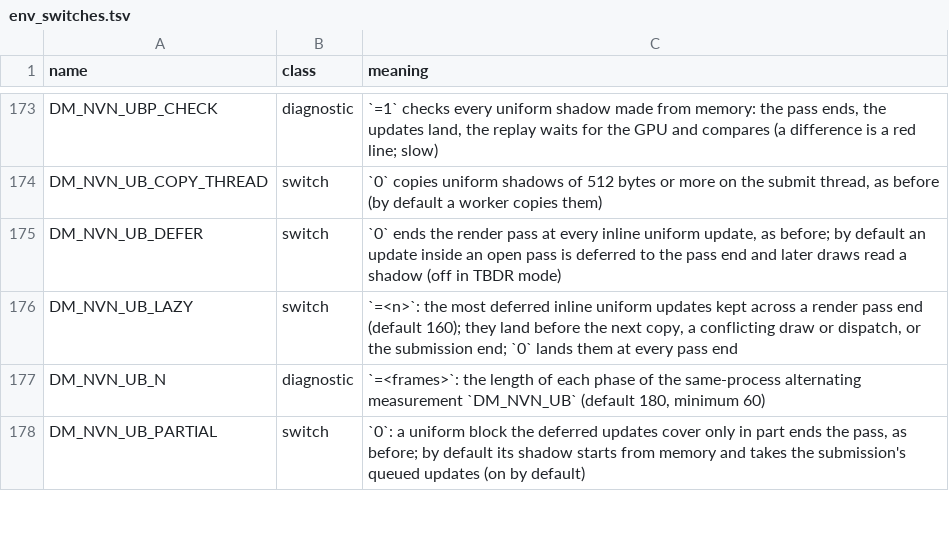
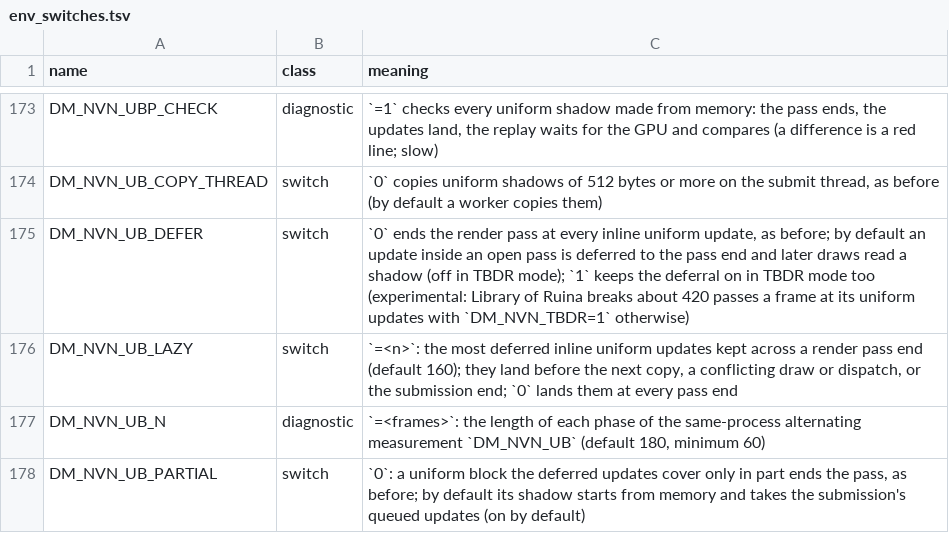
Before and after one commit to Laxxedd/LoR-NX, a TSV file: docs/env_switches.tsv, drawn as a sheet; only a part is shown, gaps mark what is left out.

Commit message:
perf(nvn): Add DM_NVN_UB_DEFER=1 to keep uniform deferral in TBDR mode

```diff
--- a/docs/env_switches.tsv
+++ b/docs/env_switches.tsv
@@ -174,3 +174,3 @@ DM_NVN_UBP_CHECK	diagnostic	`=1` checks every uniform shadow made from memory: t
 DM_NVN_UB_COPY_THREAD	switch	`0` copies uniform shadows of 512 bytes or more on the submit thread, as before (by default a worker copies them)
-DM_NVN_UB_DEFER	switch	`0` ends the render pass at every inline uniform update, as before; by default an update inside an open pass is deferred to the pass end and later draws read a shadow (off in TBDR mode)
+DM_NVN_UB_DEFER	switch	`0` ends the render pass at every inline uniform update, as before; by default an update inside an open pass is deferred to the pass end and later draws read a shadow (off in TBDR mode); `1` keeps the deferral on in TBDR mode too (experimental: Library of Ruina breaks about 420 passes a frame at its uniform updates with `DM_NVN_TBDR=1` otherwise)
 DM_NVN_UB_LAZY	switch	`=<n>`: the most deferred inline uniform updates kept across a render pass end (default 160); they land before the next copy, a conflicting draw or dispatch, or the submission end; `0` lands them at every pass end
```
Also changed, not shown: 2 other files.
